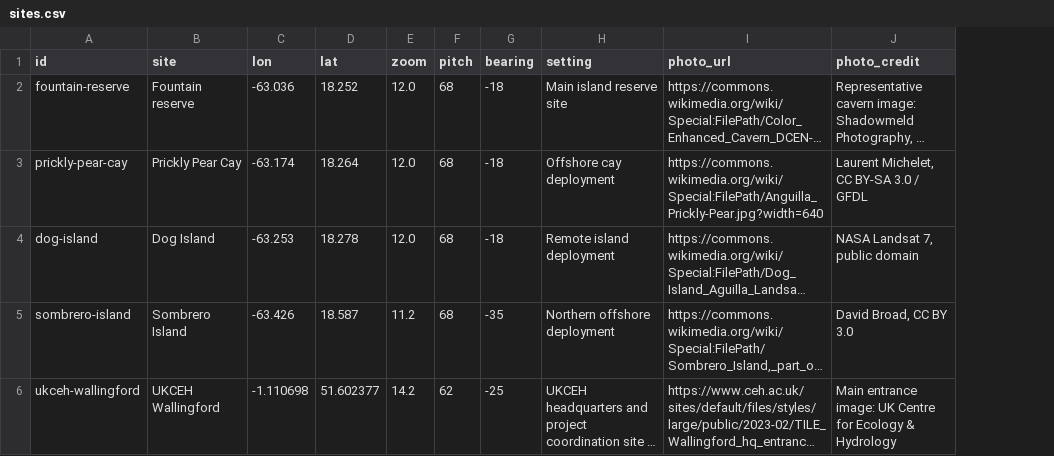
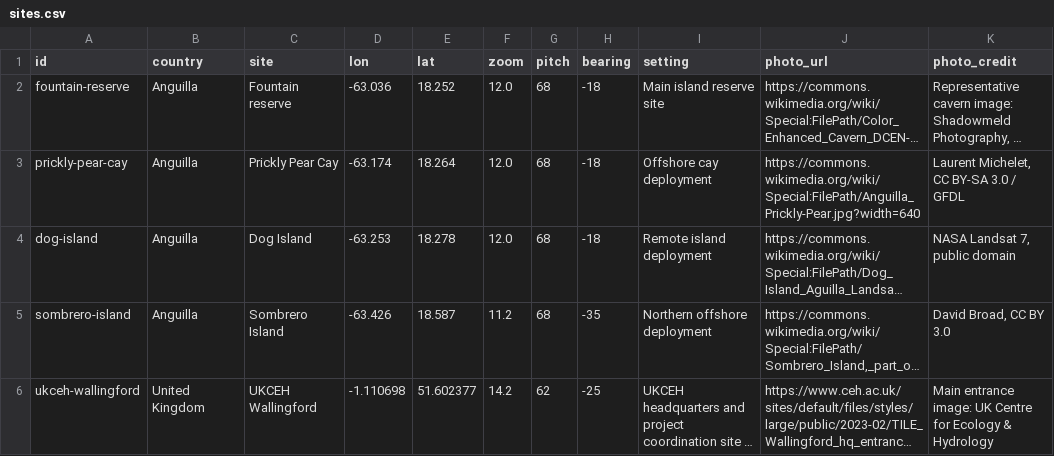
Before and after one commit to tomaugust/3D_globe_AMI_deployments, a CSV file: data/sites.csv, drawn as a sheet; only a part is shown; long unchanged cells end in …; the diff names each change by its address in the sheet, - before the commit and + after, or states it on an @@ line.

Commit message:
Add country hierarchy to globe HUD

```diff
--- a/data/sites.csv
+++ b/data/sites.csv
+column B (country), rows 2-6: Anguilla | Anguilla | Anguilla | Anguilla | United Kingdom
```
Also changed, not shown: 3 other files.
